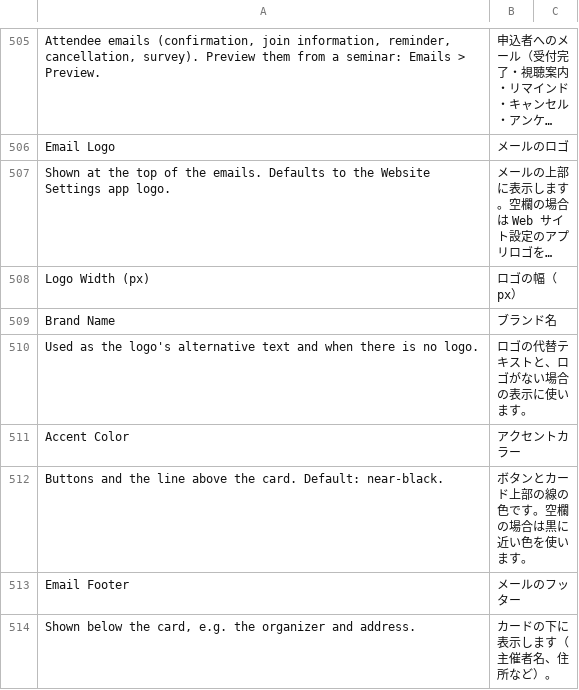
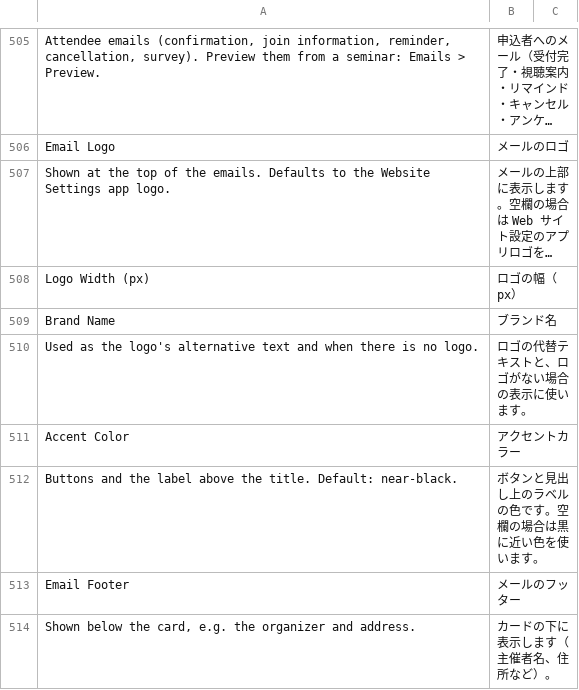
Before and after one commit to lifegence/eventmeet, a CSV file: eventmeet/translations/ja.csv, drawn as a sheet; only a part is shown, gaps mark what is left out; long unchanged cells end in ….

```diff
--- a/eventmeet/translations/ja.csv
+++ b/eventmeet/translations/ja.csv
@@ -511,3 +511,3 @@ Used as the logo's alternative text and when there is no logo.,ロゴの代替
 Accent Color,アクセントカラー
-Buttons and the line above the card. Default: near-black.,ボタンとカード上部の線の色です。空欄の場合は黒に近い色を使います。
+Buttons and the label above the title. Default: near-black.,ボタンと見出し上のラベルの色です。空欄の場合は黒に近い色を使います。
 Email Footer,メールのフッター
```
Also changed, not shown: 9 other files.
